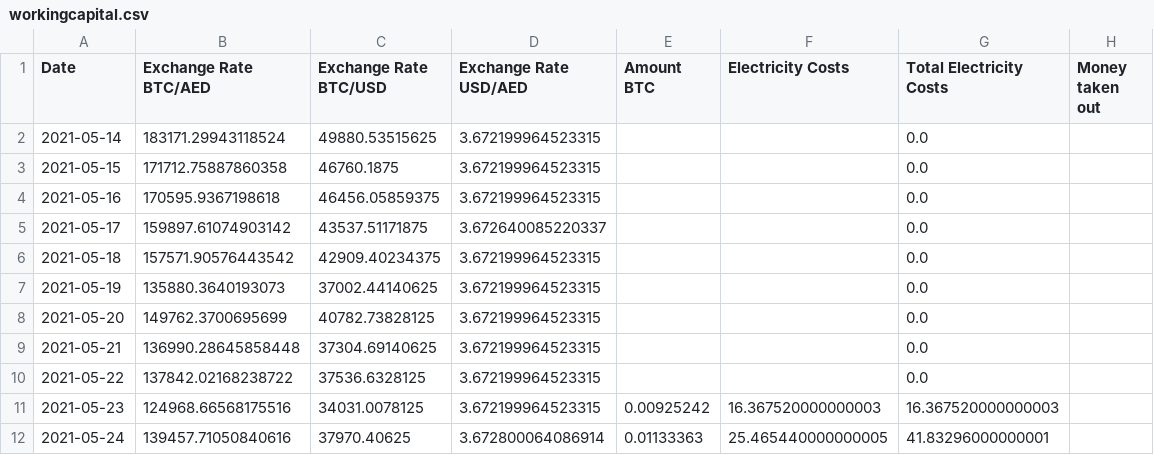
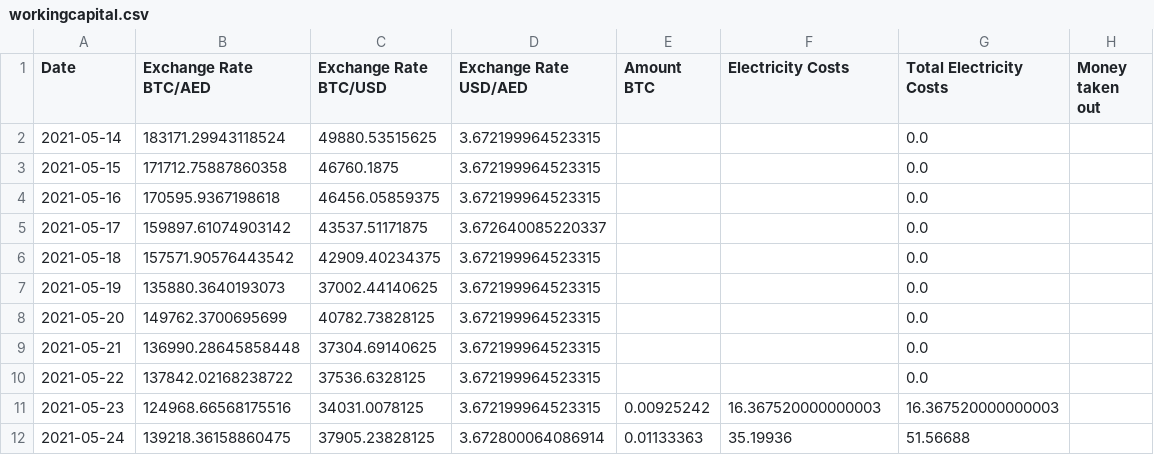
Before and after one commit to Mentalustig/Bitcoindashboard, a CSV file: workingcapital.csv, drawn as a sheet.

Commit message:
new elect

```diff
--- a/workingcapital.csv
+++ b/workingcapital.csv
@@ -11,2 +11,2 @@ Date,Exchange Rate BTC/AED,Exchange Rate BTC/USD,Exchange Rate USD/AED,Amount BT
 2021-05-23,124968.66568175516,34031.0078125,3.672199964523315,0.00925242,16.367520000000003,16.367520000000003,
-2021-05-24,139457.71050840616,37970.40625,3.672800064086914,0.01133363,25.465440000000005,41.83296000000001,
+2021-05-24,139218.36158860475,37905.23828125,3.672800064086914,0.01133363,35.19936,51.56688,
```
Also changed, not shown: kpis.csv, totalvalue.csv, 1 other file.
